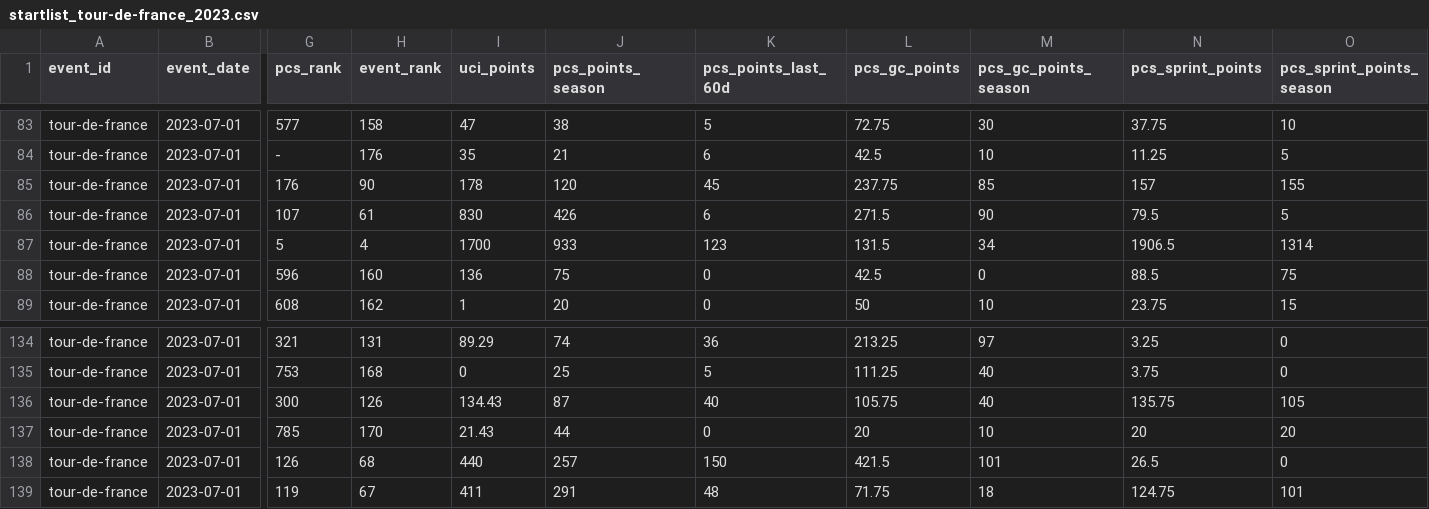
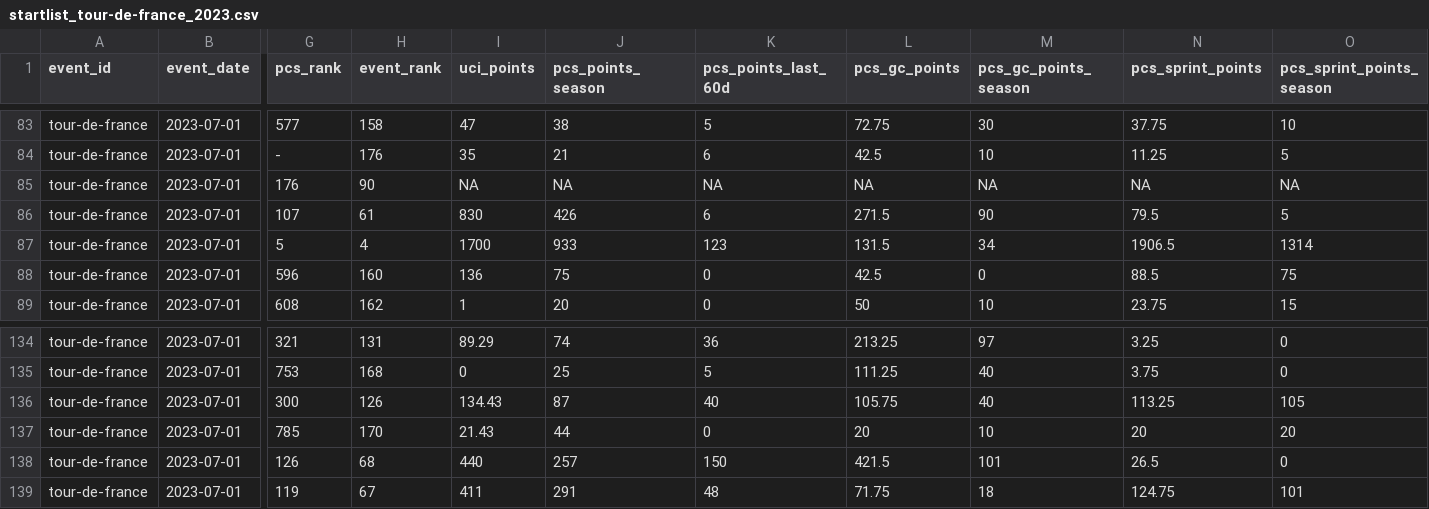
Before and after one commit to Thomassegers14/tourmanager-scraper, a CSV file: data/processed/startlists/startlist_tour-de-france_2023.csv, drawn as a sheet; only a part is shown, gaps mark what is left out; the diff names each change by its address in the sheet, - before the commit and + after, or states it on an @@ line.

```diff
--- a/data/processed/startlists/startlist_tour-de-france_2023.csv
+++ b/data/processed/startlists/startlist_tour-de-france_2023.csv
-I85 (uci_points): 178
+I85 (uci_points): NA
-J85 (pcs_points_season): 120
+J85 (pcs_points_season): NA
-K85 (pcs_points_last_60d): 45
+K85 (pcs_points_last_60d): NA
-L85 (pcs_gc_points): 237.75
+L85 (pcs_gc_points): NA
-M85 (pcs_gc_points_season): 85
+M85 (pcs_gc_points_season): NA
-N85 (pcs_sprint_points): 157
+N85 (pcs_sprint_points): NA
-O85 (pcs_sprint_points_season): 155
+O85 (pcs_sprint_points_season): NA
-N136 (pcs_sprint_points): 135.75
+N136 (pcs_sprint_points): 113.25
```
Also changed, not shown: data/processed/startlists/startlist_giro-d-italia_2023.csv, data/processed/startlists/startlist_giro-d-italia_2024.csv, 3 other files.
